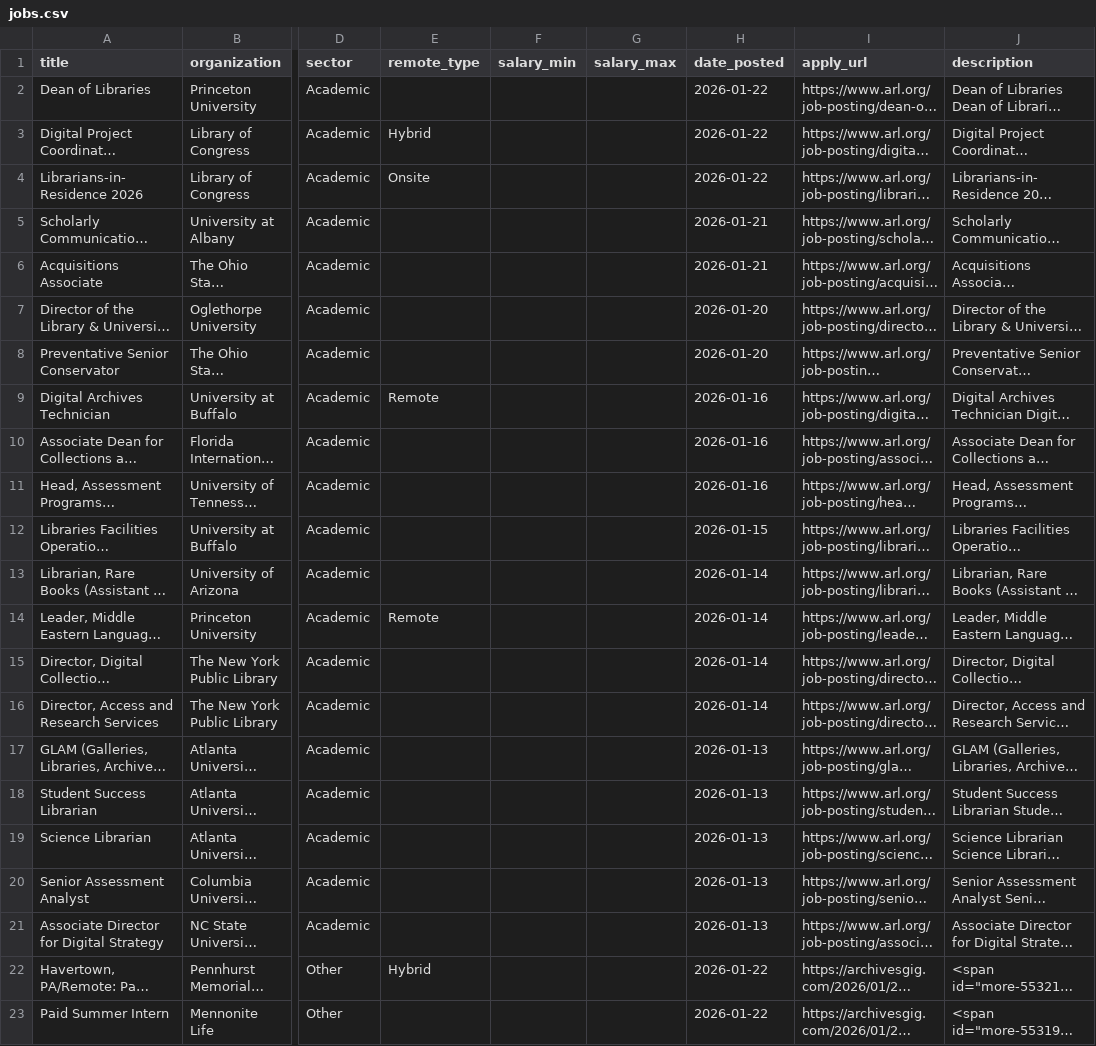
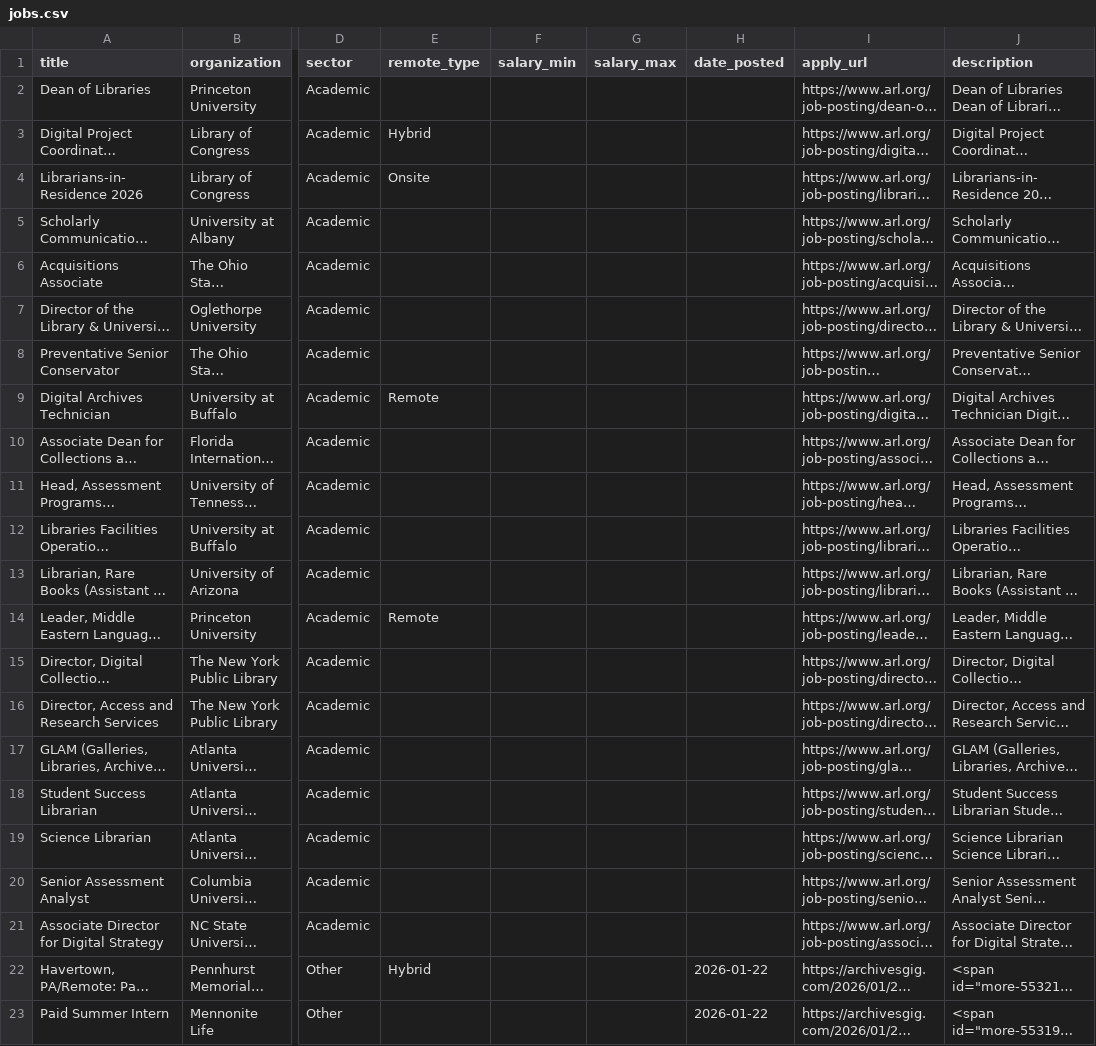
Before and after one commit to emmagheck/job_scraping, a CSV file: jobs.csv, drawn as a sheet; only a part is shown, gaps mark what is left out; long unchanged cells end in …; the diff names each change by its address in the sheet, - before the commit and + after, or states it on an @@ line.

```diff
--- a/jobs.csv
+++ b/jobs.csv
-H2:H4 (date_posted): 2026-01-22
+H2:H4 (date_posted): (empty)
-H5:H6 (date_posted): 2026-01-21
+H5:H6 (date_posted): (empty)
-H7:H8 (date_posted): 2026-01-20
+H7:H8 (date_posted): (empty)
-H9:H11 (date_posted): 2026-01-16
+H9:H11 (date_posted): (empty)
-H12 (date_posted): 2026-01-15
+H12 (date_posted): (empty)
-H13:H16 (date_posted): 2026-01-14
+H13:H16 (date_posted): (empty)
-H17:H21 (date_posted): 2026-01-13
+H17:H21 (date_posted): (empty)
```
